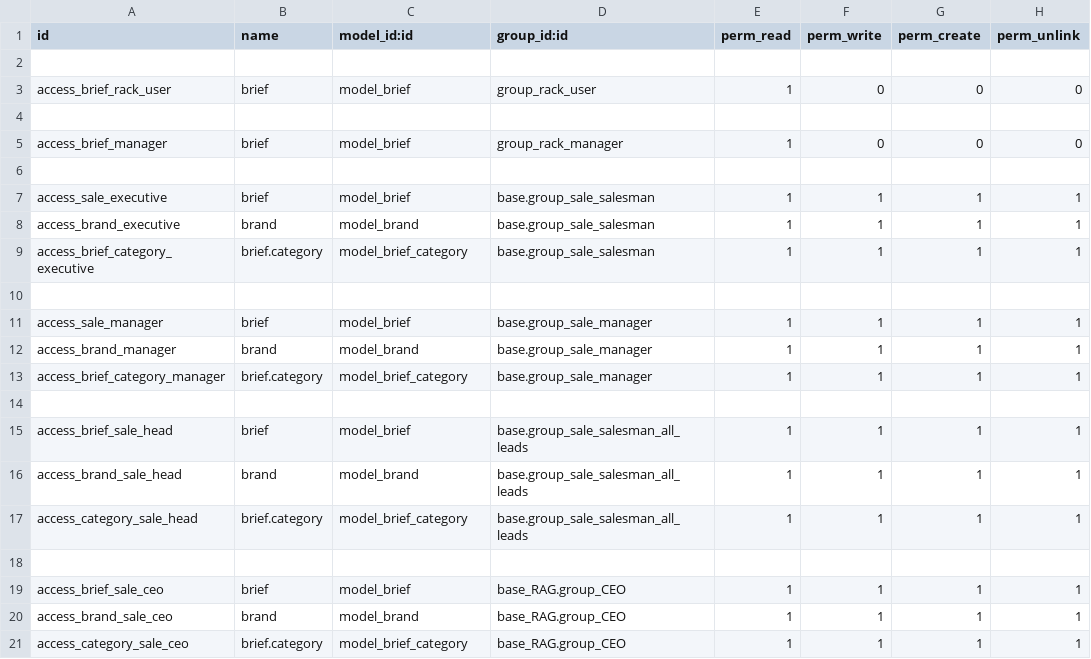
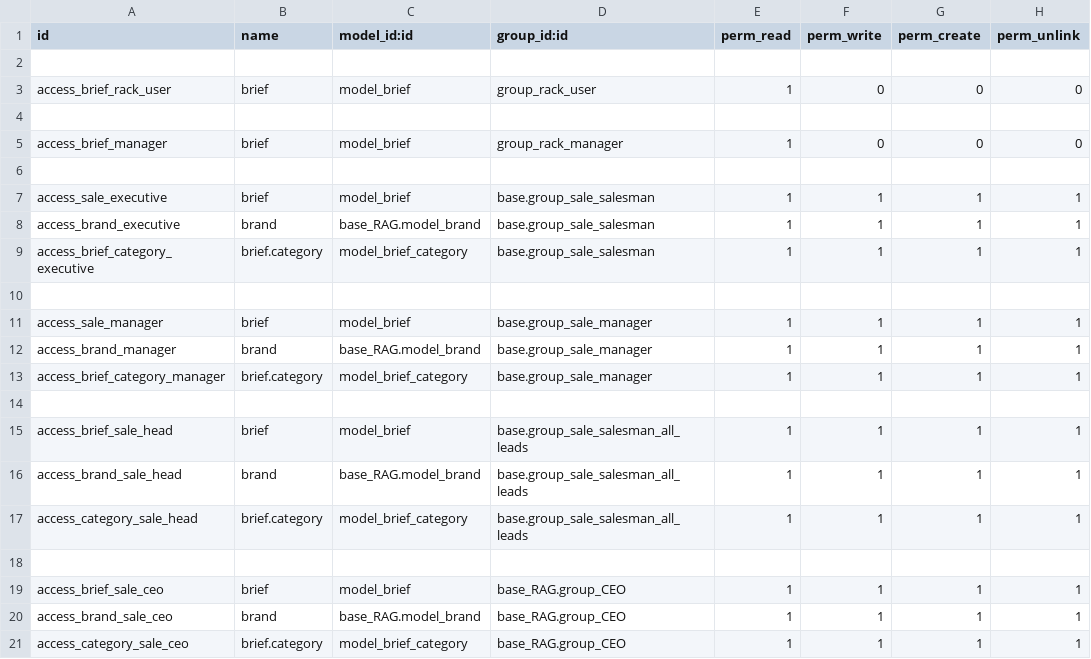
Before and after one commit to pritish-14/rag-revert, a CSV file: brief_management/security/ir.model.access.csv, drawn as a sheet.

Commit message:
Rearranged brand in base_RAG

```diff
--- a/brief_management/security/ir.model.access.csv
+++ b/brief_management/security/ir.model.access.csv
@@ -7,3 +7,3 @@ access_brief_manager,brief,model_brief,group_rack_manager,1,0,0,0
 access_sale_executive,brief,model_brief,base.group_sale_salesman,1,1,1,1
-access_brand_executive,brand,model_brand,base.group_sale_salesman,1,1,1,1
+access_brand_executive,brand,base_RAG.model_brand,base.group_sale_salesman,1,1,1,1
 access_brief_category_executive,brief.category,model_brief_category,base.group_sale_salesman,1,1,1,1
@@ -11,3 +11,3 @@ access_brief_category_executive,brief.category,model_brief_category,base.group_s
 access_sale_manager,brief,model_brief,base.group_sale_manager,1,1,1,1
-access_brand_manager,brand,model_brand,base.group_sale_manager,1,1,1,1
+access_brand_manager,brand,base_RAG.model_brand,base.group_sale_manager,1,1,1,1
 access_brief_category_manager,brief.category,model_brief_category,base.group_sale_manager,1,1,1,1
@@ -15,3 +15,3 @@ access_brief_category_manager,brief.category,model_brief_category,base.group_sal
 access_brief_sale_head,brief,model_brief,base.group_sale_salesman_all_leads,1,1,1,1
-access_brand_sale_head,brand,model_brand,base.group_sale_salesman_all_leads,1,1,1,1
+access_brand_sale_head,brand,base_RAG.model_brand,base.group_sale_salesman_all_leads,1,1,1,1
 access_category_sale_head,brief.category,model_brief_category,base.group_sale_salesman_all_leads,1,1,1,1
@@ -19,3 +19,3 @@ access_category_sale_head,brief.category,model_brief_category,base.group_sale_sa
 access_brief_sale_ceo,brief,model_brief,base_RAG.group_CEO,1,1,1,1
-access_brand_sale_ceo,brand,model_brand,base_RAG.group_CEO,1,1,1,1
+access_brand_sale_ceo,brand,base_RAG.model_brand,base_RAG.group_CEO,1,1,1,1
 access_category_sale_ceo,brief.category,model_brief_category,base_RAG.group_CEO,1,1,1,1
```
Also changed, not shown: Winner_Tracker/security/ir.model.access.csv, crm_media/security/ir.model.access.csv, 21 other files.
